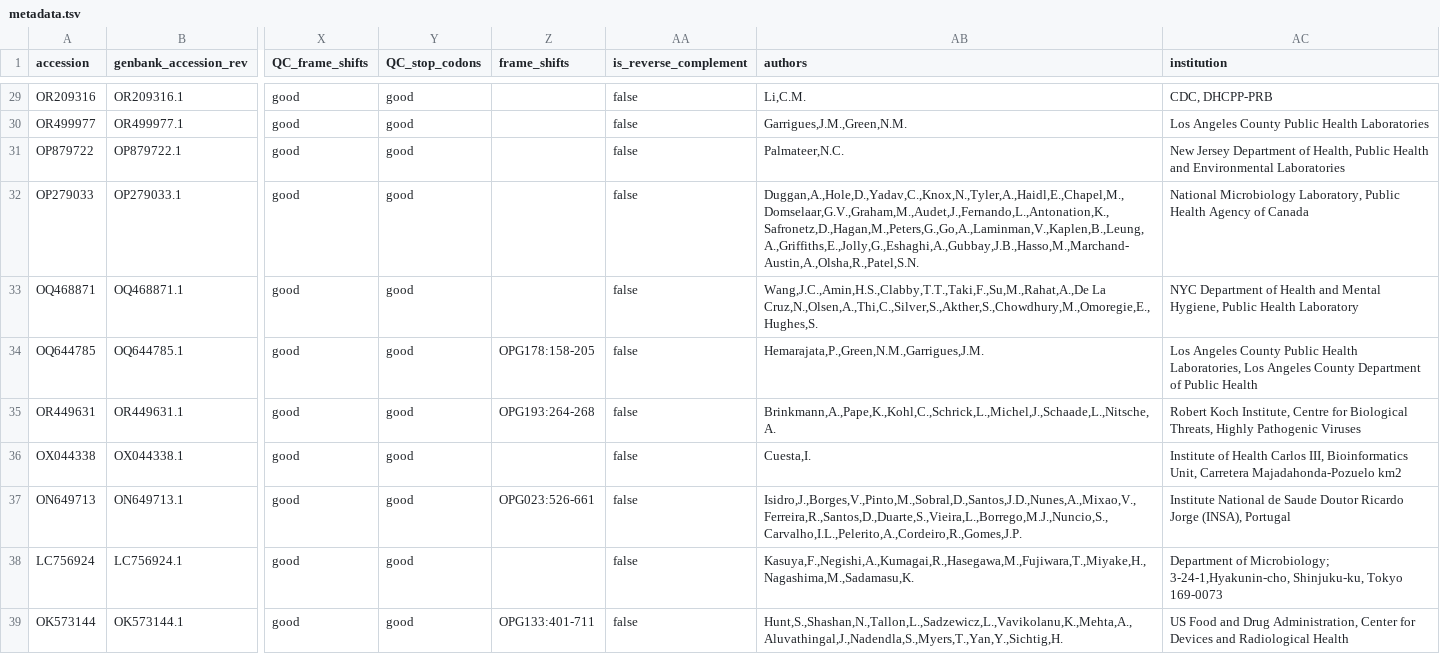
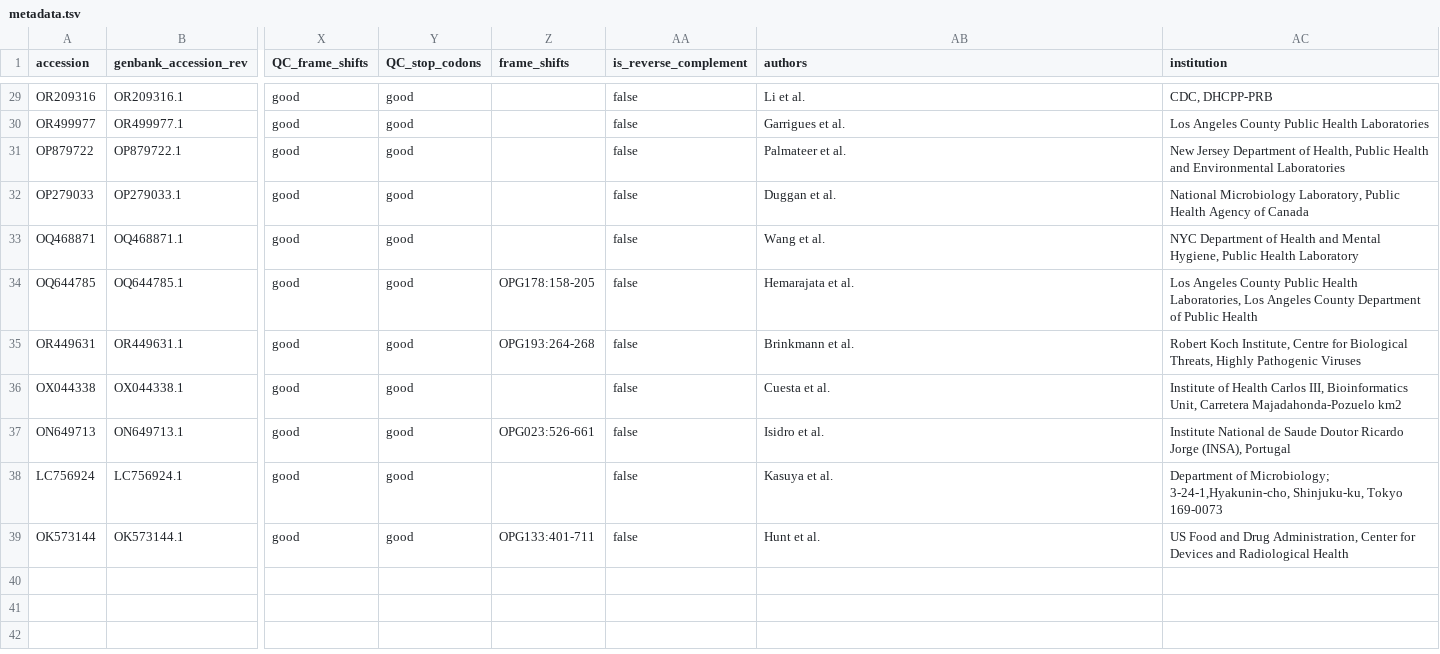
Before and after one commit to nextstrain/mpox, a TSV file: phylogenetic/example_data/metadata.tsv, drawn as a sheet; only a part is shown, gaps mark what is left out; the diff covers the shown part only; the diff names each change by its address in the sheet, - before the commit and + after, or states it on an @@ line.

```diff
--- a/phylogenetic/example_data/metadata.tsv
+++ b/phylogenetic/example_data/metadata.tsv
-AB29 (authors): Li,C.M.
+AB29 (authors): Li et al.
-AB30 (authors): Garrigues,J.M.,Green,N.M.
+AB30 (authors): Garrigues et al.
-AB31 (authors): Palmateer,N.C.
+AB31 (authors): Palmateer et al.
-AB32 (authors): Duggan,A.,Hole,D.,Yadav,C.,Knox,N.,Tyler,A.,Haidl,E.,Chapel,M.,Domselaar,G.V.,Graham,M.,Audet,J.,Fernando,L.,Antonation,K.,Safronetz,D.,Hagan,M.,Peters,G.,Go,A.,Laminman,V.,Kaplen,B.,Leung,A.,Griffiths,E.,Jolly,G.,Eshaghi,A.,Gubbay,J.B.,Hasso,M.,Marchand-Austin,A.,Olsha,R.,Patel,S.N.
+AB32 (authors): Duggan et al.
-AB33 (authors): Wang,J.C.,Amin,H.S.,Clabby,T.T.,Taki,F.,Su,M.,Rahat,A.,De La Cruz,N.,Olsen,A.,Thi,C.,Silver,S.,Akther,S.,Chowdhury,M.,Omoregie,E.,Hughes,S.
+AB33 (authors): Wang et al.
-AB34 (authors): Hemarajata,P.,Green,N.M.,Garrigues,J.M.
+AB34 (authors): Hemarajata et al.
-AB35 (authors): Brinkmann,A.,Pape,K.,Kohl,C.,Schrick,L.,Michel,J.,Schaade,L.,Nitsche,A.
+AB35 (authors): Brinkmann et al.
-AB36 (authors): Cuesta,I.
+AB36 (authors): Cuesta et al.
-AB37 (authors): Isidro,J.,Borges,V.,Pinto,M.,Sobral,D.,Santos,J.D.,Nunes,A.,Mixao,V.,Ferreira,R.,Santos,D.,Duarte,S.,Vieira,L.,Borrego,M.J.,Nuncio,S.,Carvalho,I.L.,Pelerito,A.,Cordeiro,R.,Gomes,J.P.
+AB37 (authors): Isidro et al.
-AB38 (authors): Kasuya,F.,Negishi,A.,Kumagai,R.,Hasegawa,M.,Fujiwara,T.,Miyake,H.,Nagashima,M.,Sadamasu,K.
+AB38 (authors): Kasuya et al.
-AB39 (authors): Hunt,S.,Shashan,N.,Tallon,L.,Sadzewicz,L.,Vavikolanu,K.,Mehta,A.,Aluvathingal,J.,Nadendla,S.,Myers,T.,Yan,Y.,Sichtig,H.
+AB39 (authors): Hunt et al.
```
Also changed, not shown: 27 edited cells elsewhere in this file.
